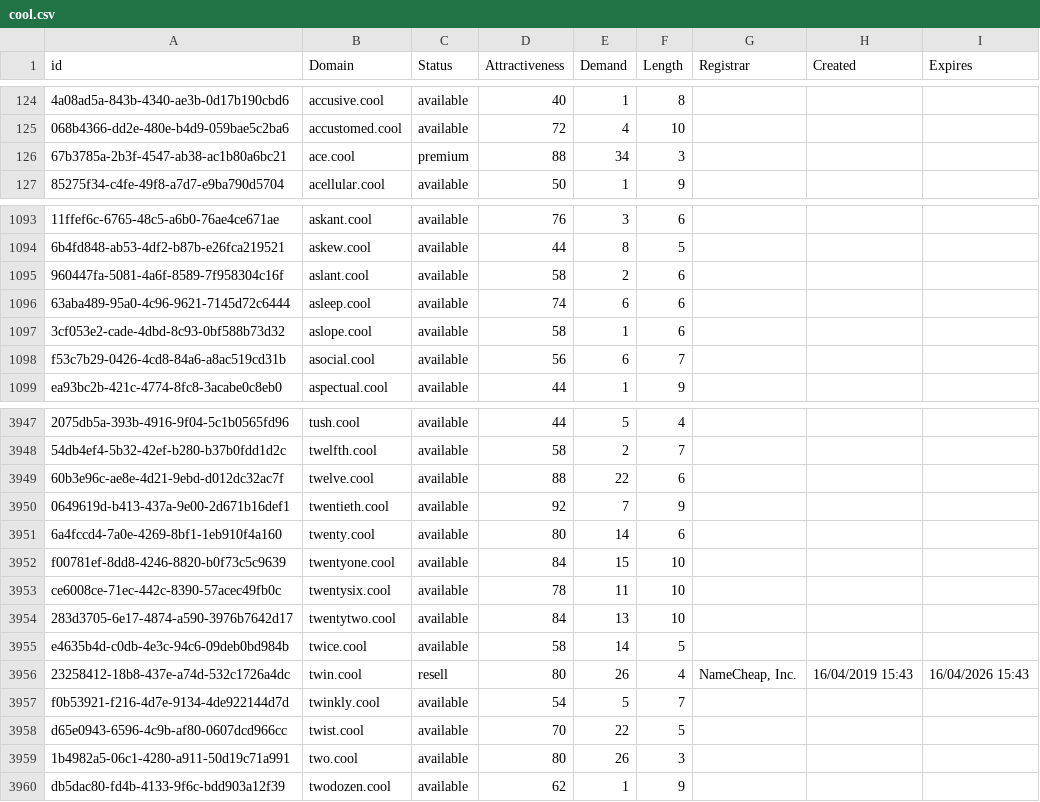
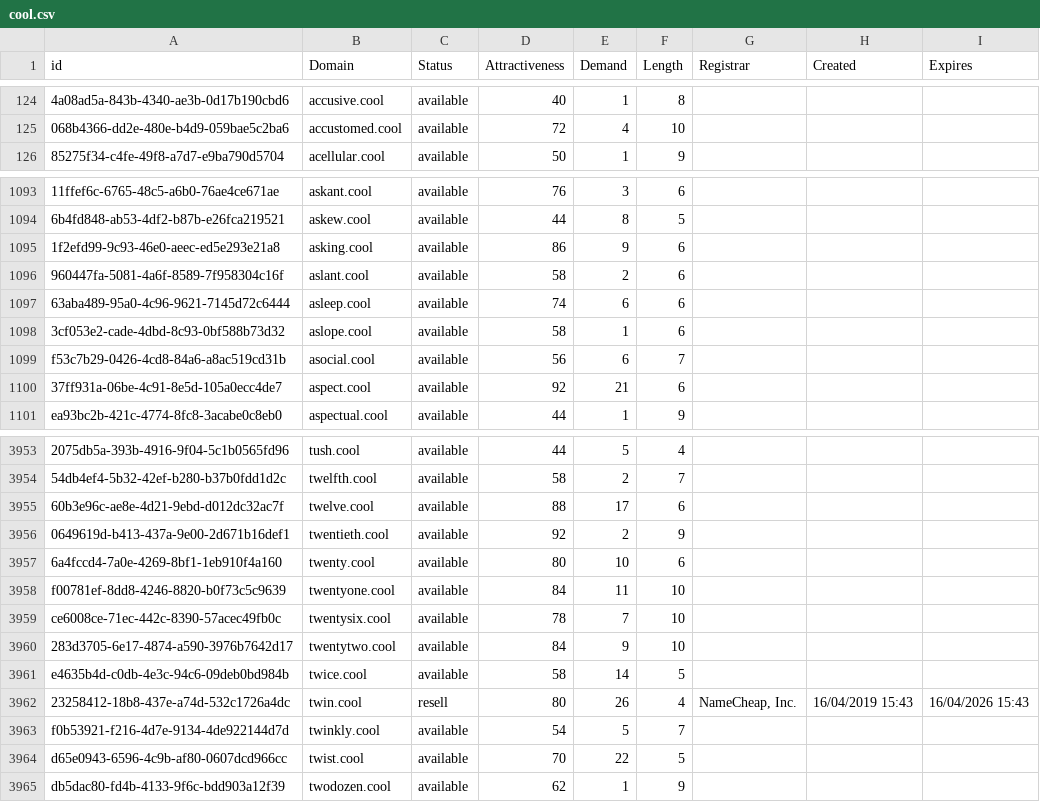
Before and after one commit to UniqueDomains/cool-oneword-domains, a CSV file: cool.csv, drawn as a sheet; only a part is shown, gaps mark what is left out; removed rows and columns are numbered as before the commit, all else as after; the diff covers the shown part only; the diff names each change by its address in the sheet, - before the commit and + after, or states it on an @@ line.

Commit message:
Domains update

```diff
--- a/cool.csv
+++ b/cool.csv
-row 126: 67b3785a-2b3f-4547-ab38-ac1b80a6bc21 | ace.cool | premium | 88 | 34 | 3
+row 1095: 1f2efd99-9c93-46e0-aeec-ed5e293e21a8 | asking.cool | available | 86 | 9 | 6
+row 1100: 37ff931a-06be-4c91-8e5d-105a0ecc4de7 | aspect.cool | available | 92 | 21 | 6
-E3955 (Demand): 22
+E3955 (Demand): 17
-E3956 (Demand): 7
+E3956 (Demand): 2
-E3957 (Demand): 14
+E3957 (Demand): 10
-E3958 (Demand): 15
+E3958 (Demand): 11
-E3959 (Demand): 11
+E3959 (Demand): 7
-E3960 (Demand): 13
+E3960 (Demand): 9
-row 3959: 1b4982a5-06c1-4280-a911-50d19c71a991 | two.cool | available | 80 | 26 | 3
```
Also changed, not shown: 6 added rows and 30 edited cells elsewhere in this file, 2 other files.
